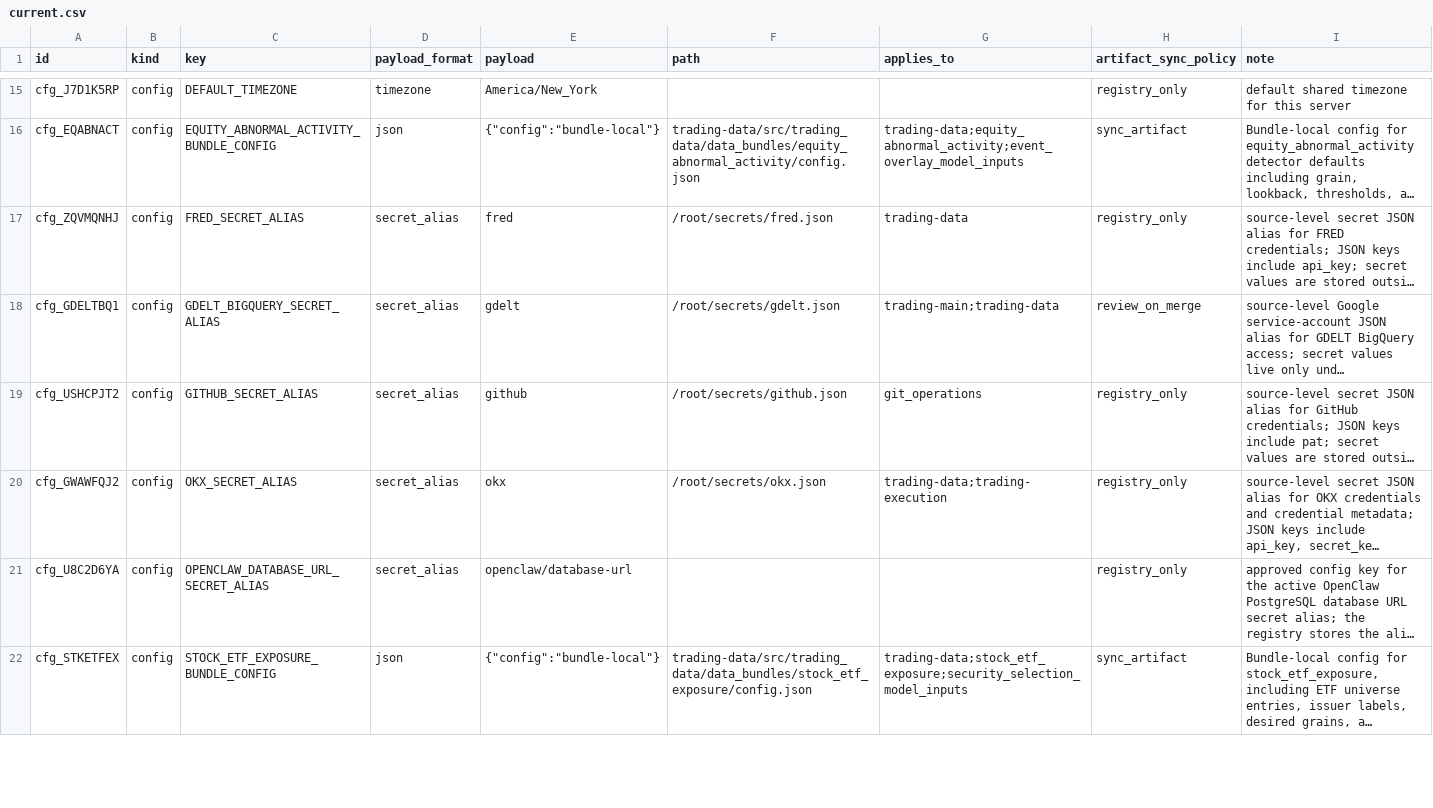
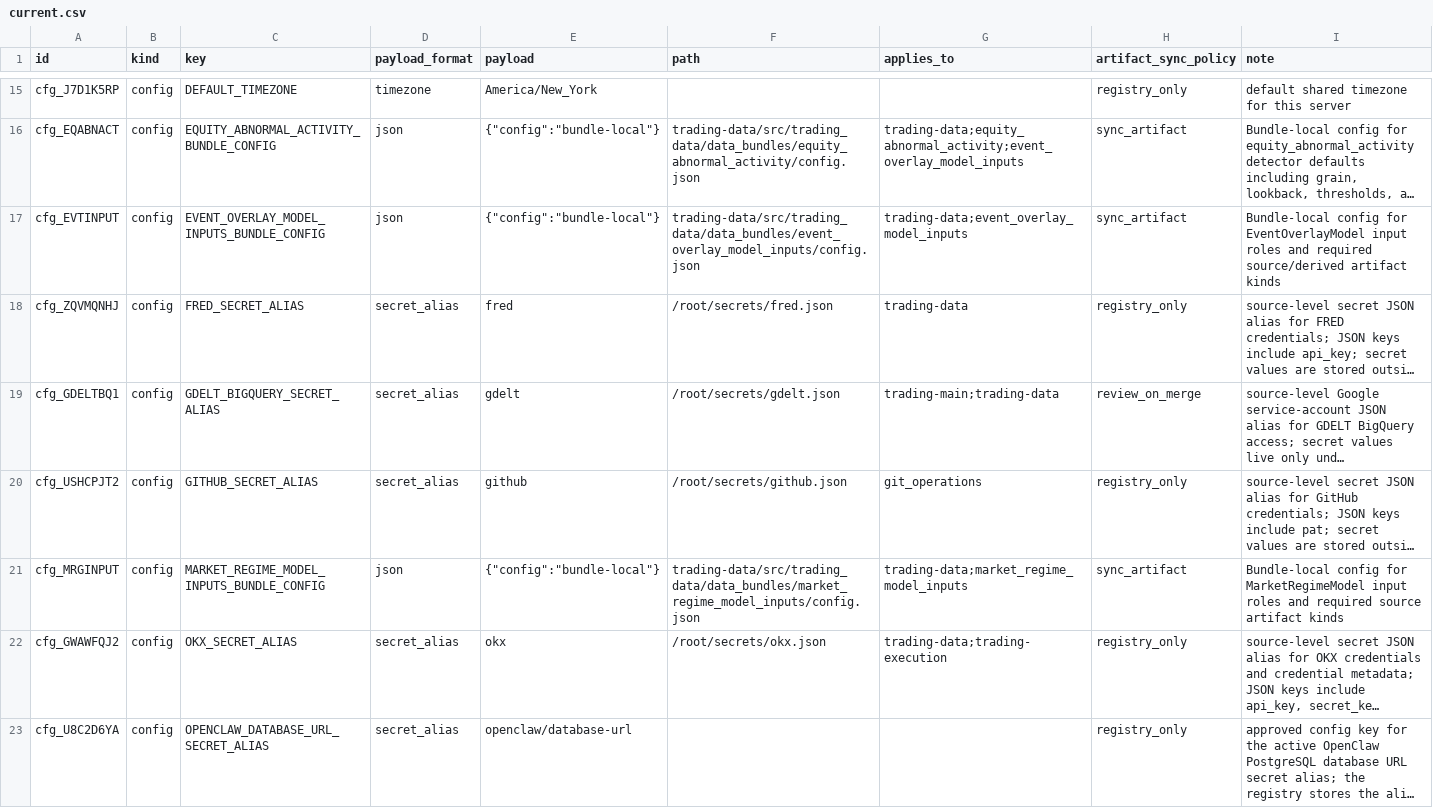
Before and after one commit to gilmore307/trading-manager, a CSV file: registry/current.csv, drawn as a sheet; only a part is shown, gaps mark what is left out; the shorter side is filled out with more unchanged rows; long unchanged cells end in …; rows hold the shown columns only; the diff covers the shown part only; the diff names each change by its address in the sheet, - before the commit and + after, or states it on an @@ line.

Commit message:
Register model input bundle implementations

```diff
--- a/registry/current.csv
+++ b/registry/current.csv
+row 17: cfg_EVTINPUT | config | EVENT_OVERLAY_MODEL_INPUTS_BUNDLE_CONFIG | json | {"config":"bundle-local"} | trading-data/src/trading_data/data_bundles/event_overlay_model_inputs/config.json | trading-data;event_overlay_model_inputs | sync_artifact | Bundle-local config for EventOverlayModel input roles and required source/derived artifact kinds
+row 21: cfg_MRGINPUT | config | MARKET_REGIME_MODEL_INPUTS_BUNDLE_CONFIG | json | {"config":"bundle-local"} | trading-data/src/trading_data/data_bundles/market_regime_model_inputs/config.json | trading-data;market_regime_model_inputs | sync_artifact | Bundle-local config for MarketRegimeModel input roles and required source artifact kinds
```
Also changed, not shown: 5 added rows and 21 edited cells elsewhere in this file, 1 other file.
